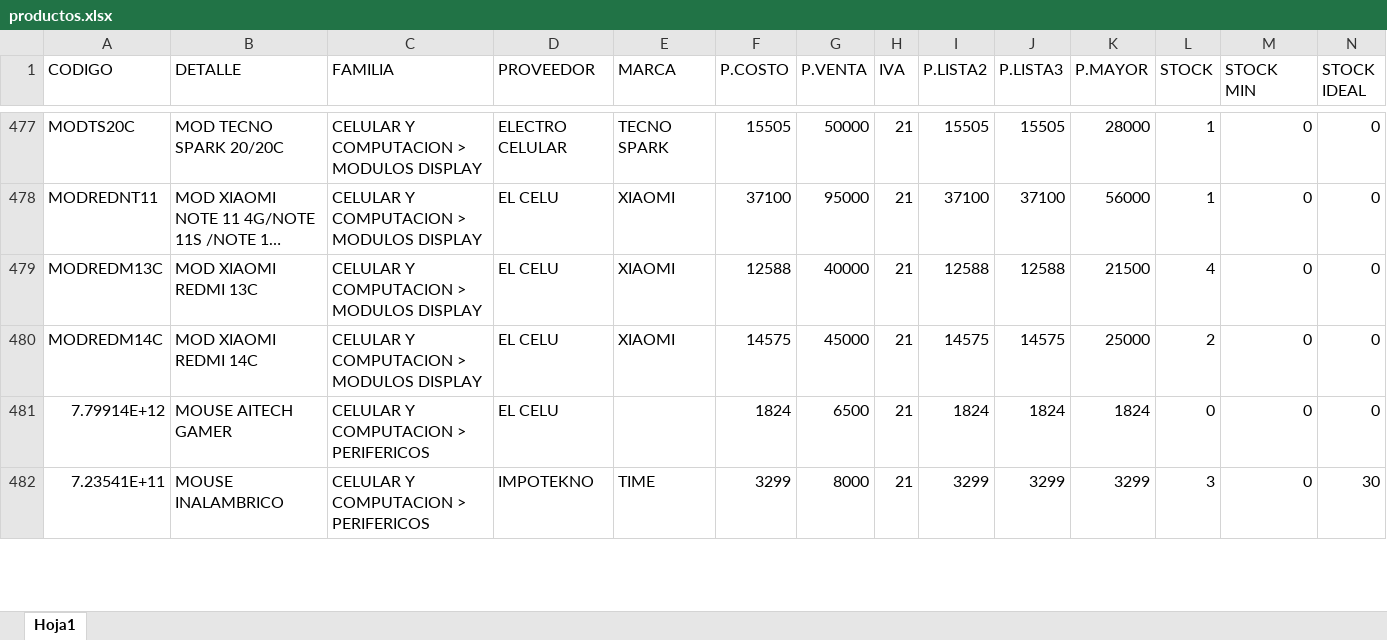
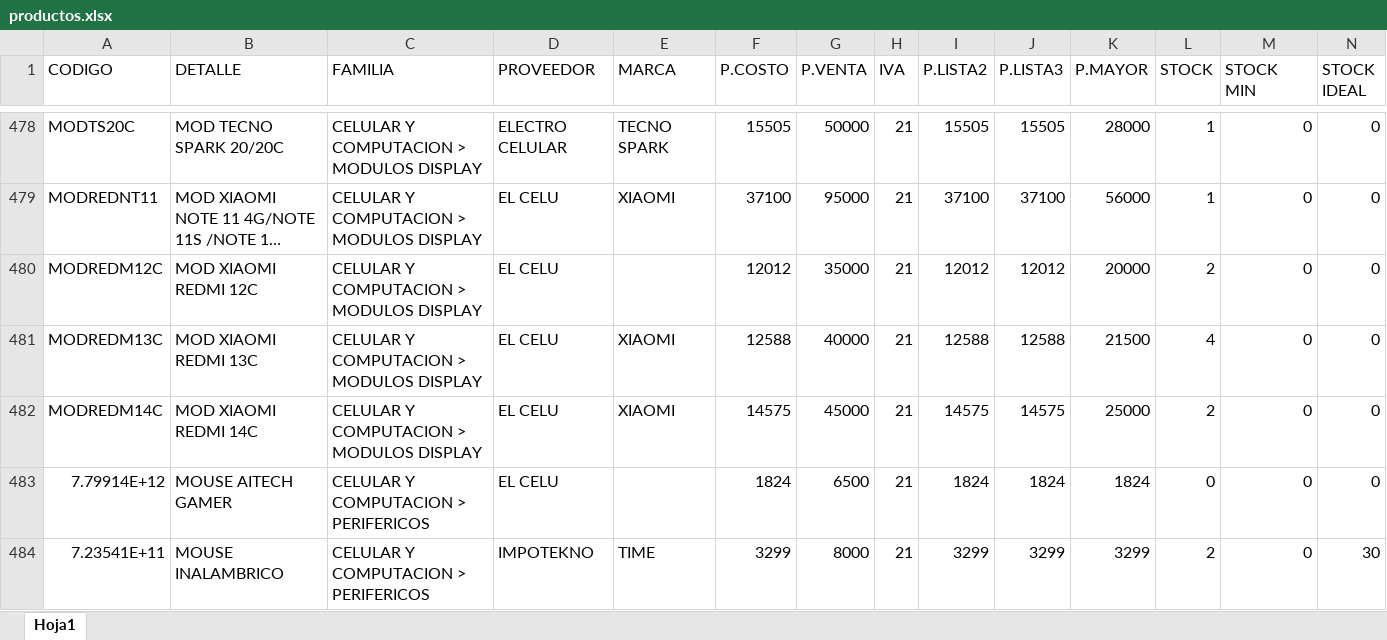
Before and after one commit to matias95ap/novacenter, an Excel workbook: tienda/productos.xlsx, sheet Hoja1, drawn as a sheet; only a part is shown, gaps mark what is left out; long unchanged cells end in …; values as stored, in another font and other column widths than the file's, no borders; addresses are those after the commit; the diff covers the shown part only; the diff names each change by its address in the sheet, - before the commit and + after, or states it on an @@ line.

Commit message:
Actualizar productos.xlsx e imagenes

```diff
--- a/tienda/productos.xlsx (sheet Hoja1)
+++ b/tienda/productos.xlsx (sheet Hoja1)
+row 480: MODREDM12C | MOD XIAOMI REDMI 12C | CELULAR Y COMPUTACION > MODULOS DISPLAY | EL CELU |  | 12012 | 35000 | 21 | 12012 | 12012 | 20000 | 2 | 0 | 0
-L484 (STOCK): 3
+L484 (STOCK): 2
```
Also changed, not shown: 1 added row and 57 edited cells elsewhere in this sheet.
